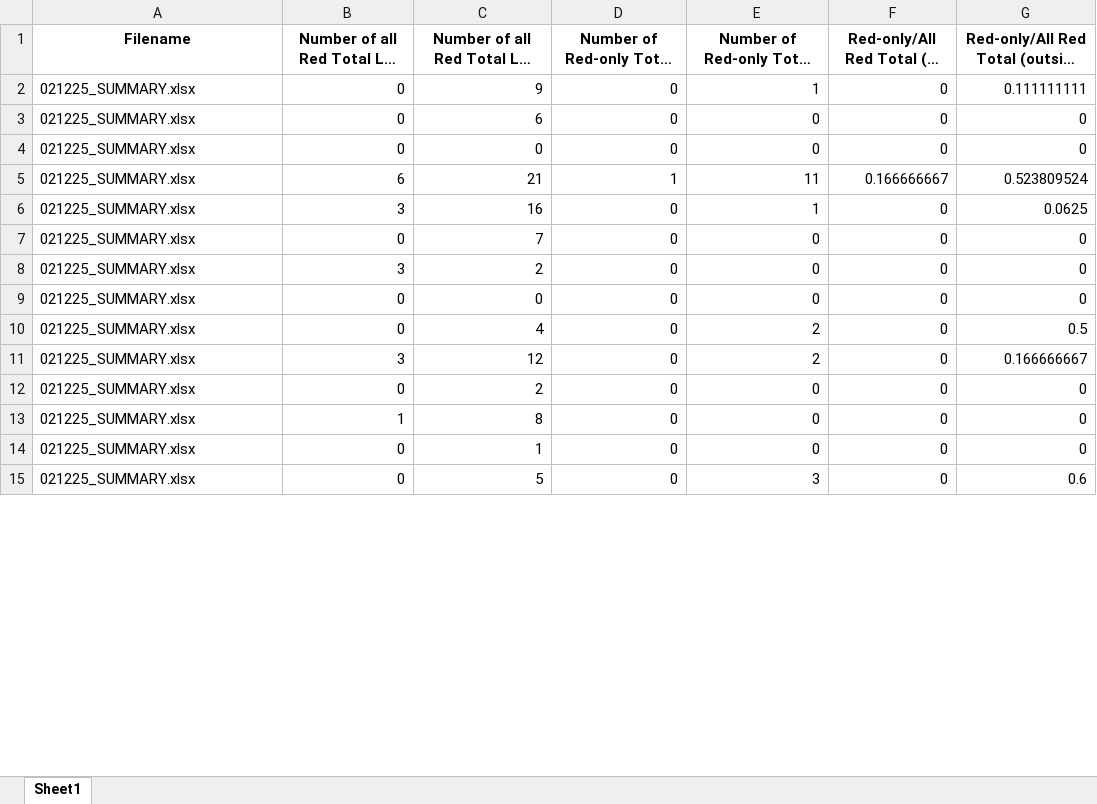
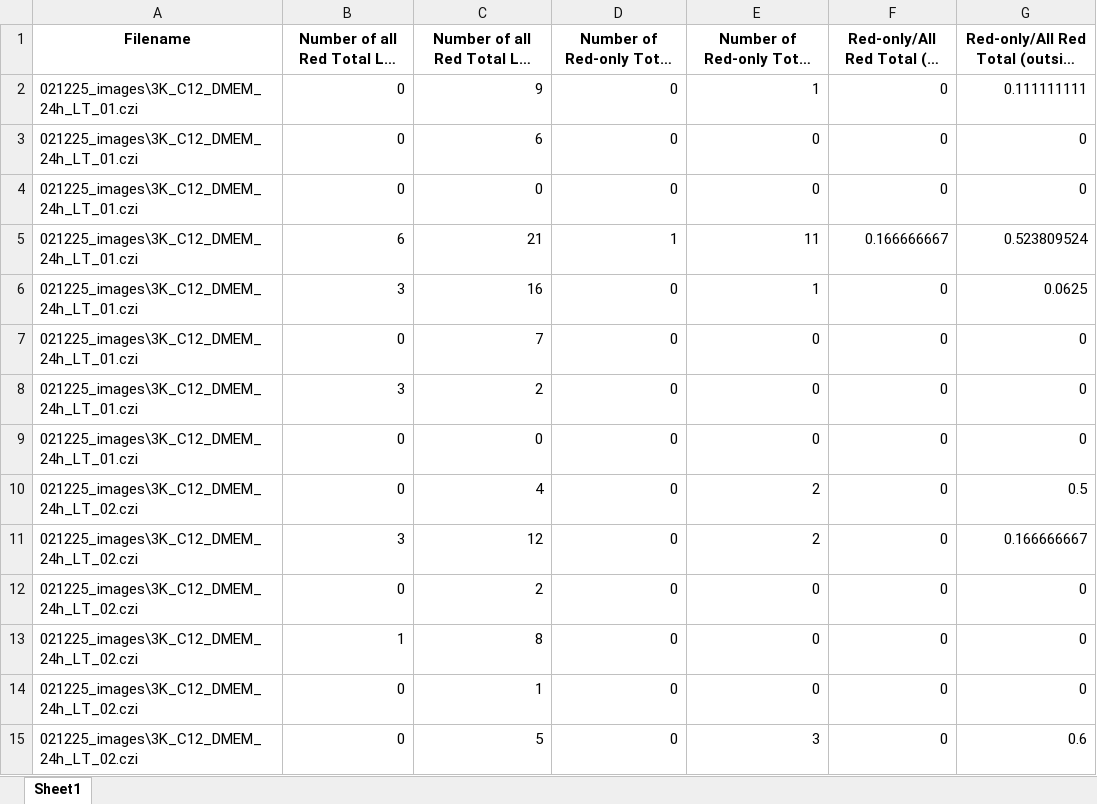
Before and after one commit to eleannakara/Kara-Lab, an Excel workbook: synuclein_inclusion_biogenesis_2024/image_analysis/C12_pulse_chase/3K_New_Analysis/021225_SUMMARY_important_columns.xlsx, sheet Sheet1, drawn as a sheet; only a part is shown; long unchanged cells end in …; values as stored, in another font and other column widths than the file's, no borders; the diff covers the shown part only; the diff names each change by its address in the sheet, - before the commit and + after, or states it on an @@ line.

```diff
--- a/synuclein_inclusion_biogenesis_2024/image_analysis/C12_pulse_chase/3K_New_Analysis/021225_SUMMARY_important_columns.xlsx (sheet Sheet1)
+++ b/synuclein_inclusion_biogenesis_2024/image_analysis/C12_pulse_chase/3K_New_Analysis/021225_SUMMARY_important_columns.xlsx (sheet Sheet1)
-A2:A9 (Filename): 021225_SUMMARY.xlsx
+A2:A9 (Filename): 021225_images\3K_C12_DMEM_24h_LT_01.czi
-A10:A15 (Filename): 021225_SUMMARY.xlsx
+A10:A15 (Filename): 021225_images\3K_C12_DMEM_24h_LT_02.czi
```
Also changed, not shown: 574 edited cells elsewhere in this sheet, synuclein_inclusion_biogenesis_2024/image_analysis/C12_pulse_chase/3K_New_Analysis/012925_SUMMARY_important_columns.xlsx, synuclein_inclusion_biogenesis_2024/image_analysis/C12_pulse_chase/3K_New_Analysis/020525_SUMMARY_important_columns.xlsx, 3 other files.
